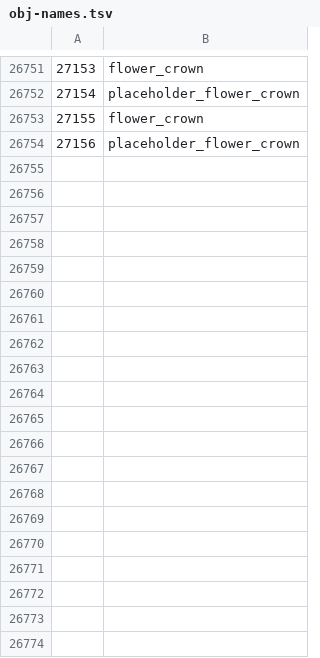
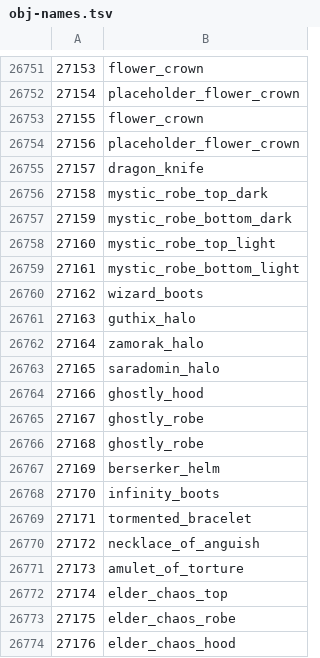
Before and after one commit to ThatGamerBlue/cs2-decompiler, a TSV file: src/main/resources/org/runestar/cs2/obj-names.tsv, drawn as a sheet; only a part is shown, gaps mark what is left out; the diff covers the shown part only; the diff names each change by its address in the sheet, - before the commit and + after, or states it on an @@ line.

Commit message:
Update names

```diff
--- a/src/main/resources/org/runestar/cs2/obj-names.tsv
+++ b/src/main/resources/org/runestar/cs2/obj-names.tsv
+row 26755: 27157 | dragon_knife
+row 26756: 27158 | mystic_robe_top_dark
+row 26757: 27159 | mystic_robe_bottom_dark
+row 26758: 27160 | mystic_robe_top_light
+row 26759: 27161 | mystic_robe_bottom_light
+row 26760: 27162 | wizard_boots
+row 26761: 27163 | guthix_halo
+row 26762: 27164 | zamorak_halo
+row 26763: 27165 | saradomin_halo
+row 26764: 27166 | ghostly_hood
+row 26765: 27167 | ghostly_robe
+row 26766: 27168 | ghostly_robe
+row 26767: 27169 | berserker_helm
+row 26768: 27170 | infinity_boots
+row 26769: 27171 | tormented_bracelet
+row 26770: 27172 | necklace_of_anguish
+row 26771: 27173 | amulet_of_torture
+row 26772: 27174 | elder_chaos_top
+row 26773: 27175 | elder_chaos_robe
+row 26774: 27176 | elder_chaos_hood
```
Also changed, not shown: 25 added rows elsewhere in this file, src/main/resources/org/runestar/cs2/loc-names.tsv, src/main/resources/org/runestar/cs2/npc-names.tsv, 2 other files.
